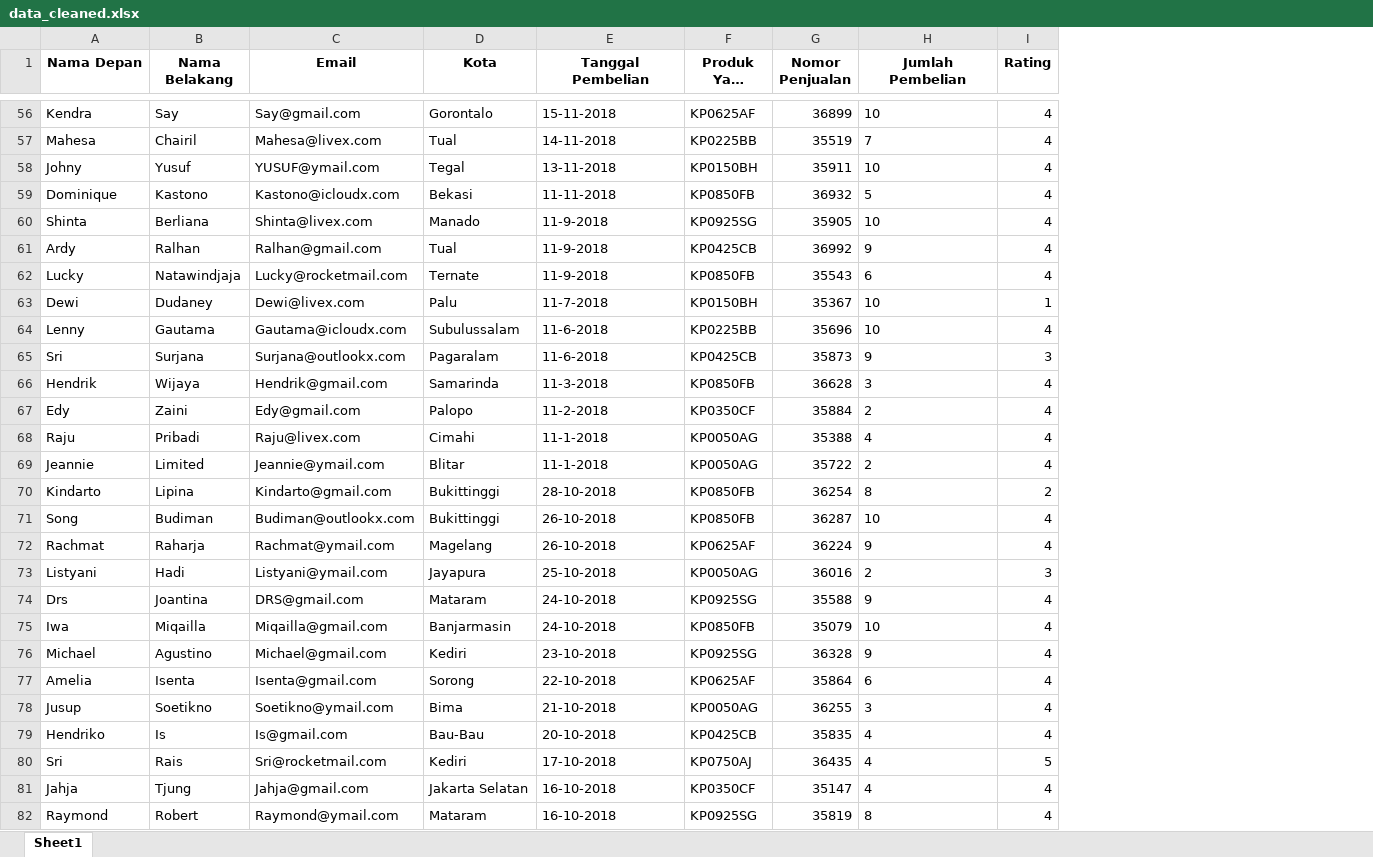
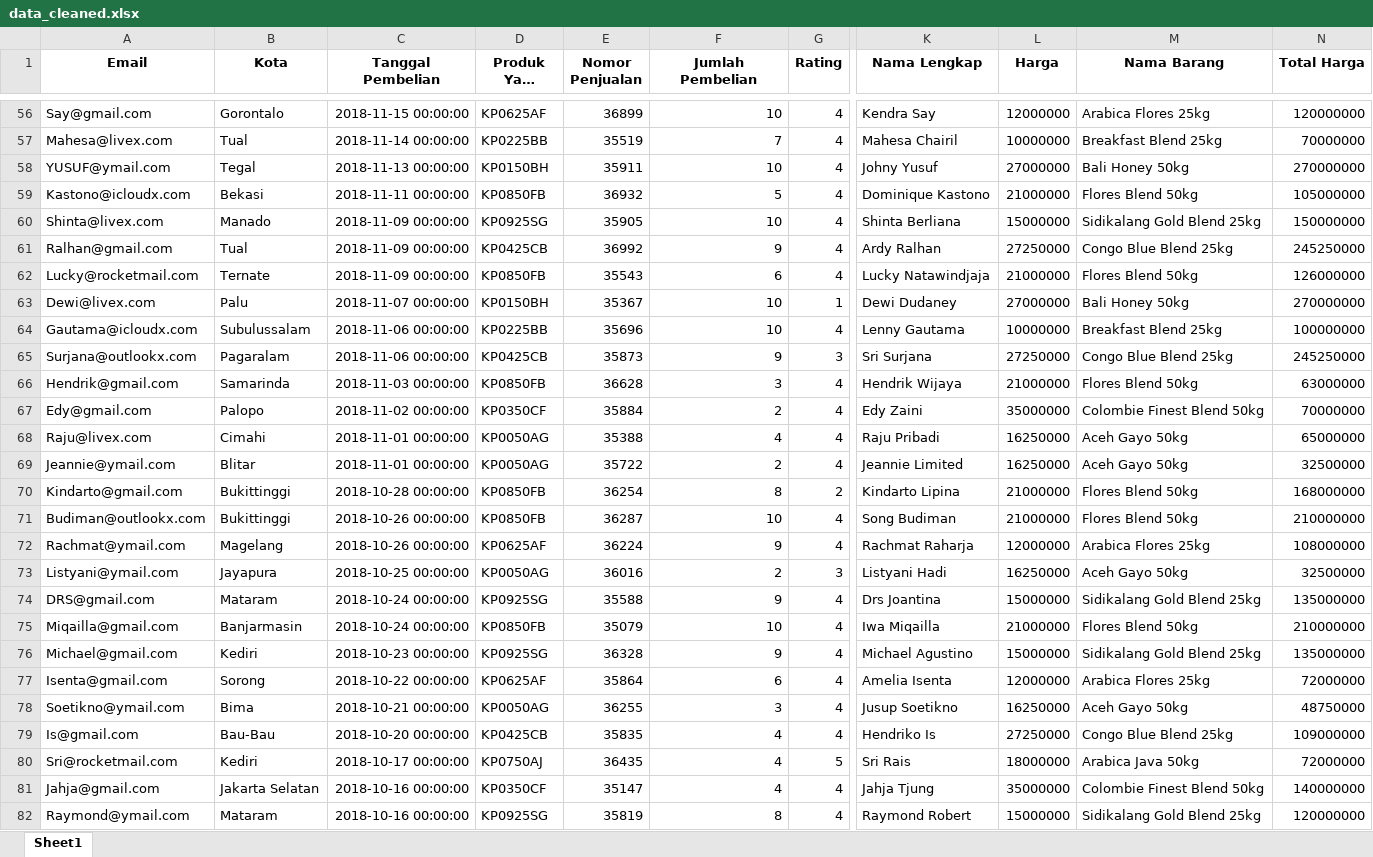
Before and after one commit to bangkitbk/Cleaning-Data-Cygnus-Bite, an Excel workbook: data_cleaned.xlsx, sheet Sheet1, drawn as a sheet; only a part is shown, gaps mark what is left out; long unchanged cells end in …; values as stored, in another font and other column widths than the file's, no borders; removed rows and columns are numbered as before the commit, all else as after; the diff covers the shown part only; the diff names each change by its address in the sheet, - before the commit and + after, or states it on an @@ line.

```diff
--- a/data_cleaned.xlsx (sheet Sheet1)
+++ b/data_cleaned.xlsx (sheet Sheet1)
-column A (Nama Depan), rows 56-82: Kendra | Mahesa | Johny | Dominique | Shinta | Ardy | Lucky | Dewi | Lenny | Sri | Hendrik | Edy | Raju | Jeannie | Kindarto | Song | Rachmat | Listyani | Drs | Iwa | Michael | Amelia | Jusup | Hendriko | Sri | Jahja | Raymond
-column B (Nama Belakang), rows 56-82: Say | Chairil | Yusuf | Kastono | Berliana | Ralhan | Natawindjaja | Dudaney | Gautama | Surjana | Wijaya | Zaini | Pribadi | Limited | Lipina | Budiman | Raharja | Hadi | Joantina | Miqailla | Agustino | Isenta | Soetikno | Is | Rais | Tjung | Robert
+column K (Nama Lengkap), rows 56-82: Kendra Say | Mahesa Chairil | Johny Yusuf | Dominique Kastono | Shinta Berliana | Ardy Ralhan | Lucky Natawindjaja | Dewi Dudaney | Lenny Gautama | Sri Surjana | Hendrik Wijaya | Edy Zaini | Raju Pribadi | Jeannie Limited | Kindarto Lipina | Song Budiman | Rachmat Raharja | Listyani Hadi | Drs Joantina | Iwa Miqailla | Michael Agustino | Amelia Isenta | Jusup Soetikno | Hendriko Is | Sri Rais | Jahja Tjung | Raymond Robert
+column L (Harga), rows 56-82: 12000000 | 10000000 | 27000000 | 21000000 | 15000000 | 27250000 | 21000000 | 27000000 | 10000000 | 27250000 | 21000000 | 35000000 | 16250000 | 16250000 | 21000000 | 21000000 | 12000000 | 16250000 | 15000000 | 21000000 | 15000000 | 12000000 | 16250000 | 27250000 | 18000000 | 35000000 | 15000000
+column M (Nama Barang), rows 56-82: Arabica Flores 25kg | Breakfast Blend 25kg | Bali Honey 50kg | Flores Blend 50kg | Sidikalang Gold Blend 25kg | Congo Blue Blend 25kg | Flores Blend 50kg | Bali Honey 50kg | Breakfast Blend 25kg | Congo Blue Blend 25kg | Flores Blend 50kg | Colombie Finest Blend 50kg | Aceh Gayo 50kg | Aceh Gayo 50kg | Flores Blend 50kg | Flores Blend 50kg | Arabica Flores 25kg | Aceh Gayo 50kg | Sidikalang Gold Blend 25kg | Flores Blend 50kg | Sidikalang Gold Blend 25kg | Arabica Flores 25kg | Aceh Gayo 50kg | Congo Blue Blend 25kg | Arabica Java 50kg | Colombie Finest Blend 50kg | Sidikalang Gold Blend 25kg
+column N (Total Harga), rows 56-82: 120000000 | 70000000 | 270000000 | 105000000 | 150000000 | 245250000 | 126000000 | 270000000 | 100000000 | 245250000 | 63000000 | 70000000 | 65000000 | 32500000 | 168000000 | 210000000 | 108000000 | 32500000 | 135000000 | 210000000 | 135000000 | 72000000 | 48750000 | 109000000 | 72000000 | 140000000 | 120000000
-C56 (Tanggal Pembelian): 15-11-2018
+C56 (Tanggal Pembelian): 2018-11-15 00:00:00
-F56:F82 alignment: left
+F56:F82 alignment: right
-C57 (Tanggal Pembelian): 14-11-2018
+C57 (Tanggal Pembelian): 2018-11-14 00:00:00
-C58 (Tanggal Pembelian): 13-11-2018
+C58 (Tanggal Pembelian): 2018-11-13 00:00:00
-C59 (Tanggal Pembelian): 11-11-2018
+C59 (Tanggal Pembelian): 2018-11-11 00:00:00
-C60:C62 (Tanggal Pembelian): 11-9-2018
+C60:C62 (Tanggal Pembelian): 2018-11-09 00:00:00
-C63 (Tanggal Pembelian): 11-7-2018
+C63 (Tanggal Pembelian): 2018-11-07 00:00:00
-C64:C65 (Tanggal Pembelian): 11-6-2018
+C64:C65 (Tanggal Pembelian): 2018-11-06 00:00:00
-C66 (Tanggal Pembelian): 11-3-2018
+C66 (Tanggal Pembelian): 2018-11-03 00:00:00
-C67 (Tanggal Pembelian): 11-2-2018
+C67 (Tanggal Pembelian): 2018-11-02 00:00:00
-C68:C69 (Tanggal Pembelian): 11-1-2018
+C68:C69 (Tanggal Pembelian): 2018-11-01 00:00:00
-C70 (Tanggal Pembelian): 28-10-2018
+C70 (Tanggal Pembelian): 2018-10-28 00:00:00
-C71:C72 (Tanggal Pembelian): 26-10-2018
+C71:C72 (Tanggal Pembelian): 2018-10-26 00:00:00
-C73 (Tanggal Pembelian): 25-10-2018
+C73 (Tanggal Pembelian): 2018-10-25 00:00:00
-C74:C75 (Tanggal Pembelian): 24-10-2018
+C74:C75 (Tanggal Pembelian): 2018-10-24 00:00:00
-C76 (Tanggal Pembelian): 23-10-2018
+C76 (Tanggal Pembelian): 2018-10-23 00:00:00
-C77 (Tanggal Pembelian): 22-10-2018
+C77 (Tanggal Pembelian): 2018-10-22 00:00:00
-C78 (Tanggal Pembelian): 21-10-2018
+C78 (Tanggal Pembelian): 2018-10-21 00:00:00
-C79 (Tanggal Pembelian): 20-10-2018
+C79 (Tanggal Pembelian): 2018-10-20 00:00:00
-C80 (Tanggal Pembelian): 17-10-2018
+C80 (Tanggal Pembelian): 2018-10-17 00:00:00
-C81:C82 (Tanggal Pembelian): 16-10-2018
+C81:C82 (Tanggal Pembelian): 2018-10-16 00:00:00
```
Also changed, not shown: 1034 edited cells and cell formats elsewhere in this sheet, 2 other files.
